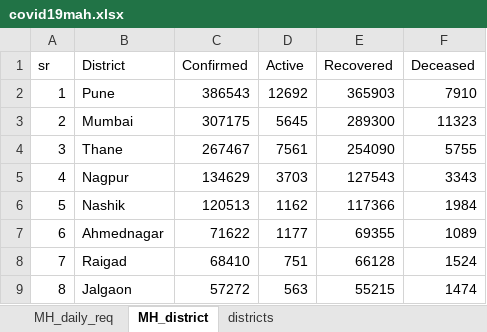
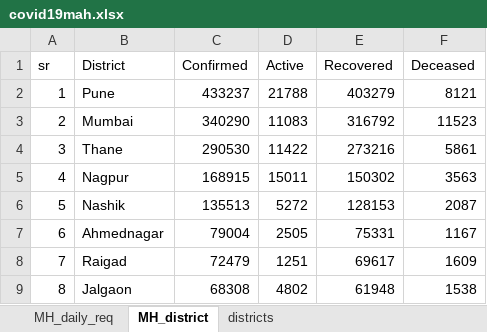
Before and after one commit to Adityaupadhye/Covid19-Mah, an Excel workbook: covid19mah.xlsx, sheet MH_district, drawn as a sheet; only a part is shown; values as stored, in another font and other column widths than the file's, no borders; table styles not drawn; the diff covers the shown part only; the diff names each change by its address in the sheet, - before the commit and + after, or states it on an @@ line.

```diff
--- a/covid19mah.xlsx (sheet MH_district)
+++ b/covid19mah.xlsx (sheet MH_district)
-C2 (Confirmed): 386543
+C2 (Confirmed): 433237
-D2 (Active): 12692
+D2 (Active): 21788
-E2 (Recovered): 365903
+E2 (Recovered): 403279
-F2 (Deceased): 7910
+F2 (Deceased): 8121
-C3 (Confirmed): 307175
+C3 (Confirmed): 340290
-D3 (Active): 5645
+D3 (Active): 11083
-E3 (Recovered): 289300
+E3 (Recovered): 316792
-F3 (Deceased): 11323
+F3 (Deceased): 11523
-C4 (Confirmed): 267467
+C4 (Confirmed): 290530
-D4 (Active): 7561
+D4 (Active): 11422
-E4 (Recovered): 254090
+E4 (Recovered): 273216
-F4 (Deceased): 5755
+F4 (Deceased): 5861
-C5 (Confirmed): 134629
+C5 (Confirmed): 168915
-D5 (Active): 3703
+D5 (Active): 15011
-E5 (Recovered): 127543
+E5 (Recovered): 150302
-F5 (Deceased): 3343
+F5 (Deceased): 3563
-C6 (Confirmed): 120513
+C6 (Confirmed): 135513
-D6 (Active): 1162
+D6 (Active): 5272
-E6 (Recovered): 117366
+E6 (Recovered): 128153
-F6 (Deceased): 1984
+F6 (Deceased): 2087
-C7 (Confirmed): 71622
+C7 (Confirmed): 79004
-D7 (Active): 1177
+D7 (Active): 2505
-E7 (Recovered): 69355
+E7 (Recovered): 75331
-F7 (Deceased): 1089
+F7 (Deceased): 1167
-C8 (Confirmed): 68410
+C8 (Confirmed): 72479
-D8 (Active): 751
+D8 (Active): 1251
-E8 (Recovered): 66128
+E8 (Recovered): 69617
-F8 (Deceased): 1524
+F8 (Deceased): 1609
-C9 (Confirmed): 57272
+C9 (Confirmed): 68308
-D9 (Active): 563
+D9 (Active): 4802
-E9 (Recovered): 55215
+E9 (Recovered): 61948
-F9 (Deceased): 1474
+F9 (Deceased): 1538
```
Also changed, not shown: 131 edited cells elsewhere in this sheet, sheet MH_daily_req, sheet districts.
